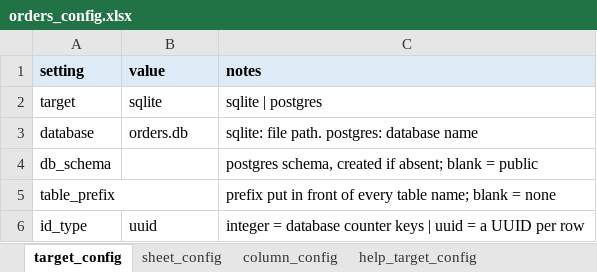
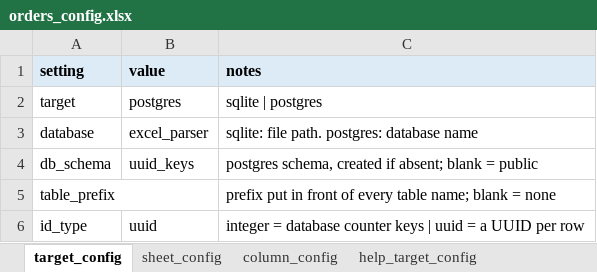
Before and after one commit to AdarshBP/excel-parser, an Excel workbook: examples/03_uuid_keys/orders_config.xlsx, sheet target_config, drawn as a sheet; values as stored, in another font and other column widths than the file's, no borders; the diff names each change by its address in the sheet, - before the commit and + after, or states it on an @@ line.

Commit message:
Regenerate all example config workbooks with updated schema targets and expr source_ref
- Changed all example configs from sqlite to postgres targets with dedicated schemas (uuid_keys, data_types, broken, stock, showcase)
- Updated kitchen_sink example: order_month now uses expr:{order_date} instead of col:C to demonstrate computed column references
- Regenerated all 17 example config workbooks via make_examples.py
- Updated check-parser skill docs: added test-examples.sh usage, expanded expected

```diff
--- a/examples/03_uuid_keys/orders_config.xlsx (sheet target_config)
+++ b/examples/03_uuid_keys/orders_config.xlsx (sheet target_config)
-B2 (value): sqlite
+B2 (value): postgres
-B3 (value): orders.db
+B3 (value): excel_parser
-B4 (value): (empty)
+B4 (value): uuid_keys
```
Also changed, not shown: examples/05_data_types/types_config.xlsx, examples/07_validation_errors/broken_config.xlsx, 24 other files.
